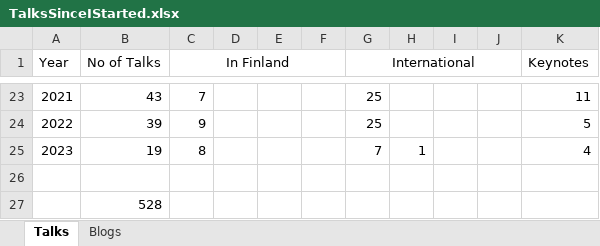
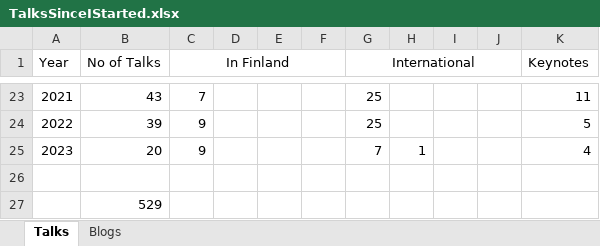
Before and after one commit to maaretp/maaretp-site, an Excel workbook: past_talks/TalksSinceIStarted.xlsx, sheet Talks, drawn as a sheet; only a part is shown, gaps mark what is left out; values as stored, in another font and other column widths than the file's, no borders; charts and pictures not drawn; the diff names each change by its address in the sheet, - before the commit and + after, or states it on an @@ line.

Commit message:
Update talks tally

```diff
--- a/past_talks/TalksSinceIStarted.xlsx (sheet Talks)
+++ b/past_talks/TalksSinceIStarted.xlsx (sheet Talks)
-B25 (No of Talks): 19
+B25 (No of Talks): 20
-C25 (In Finland): 8
+C25 (In Finland): 9
-B27 (No of Talks): 528
+B27 (No of Talks): 529
```
Also changed, not shown: charts or pictures, 3 other files.
